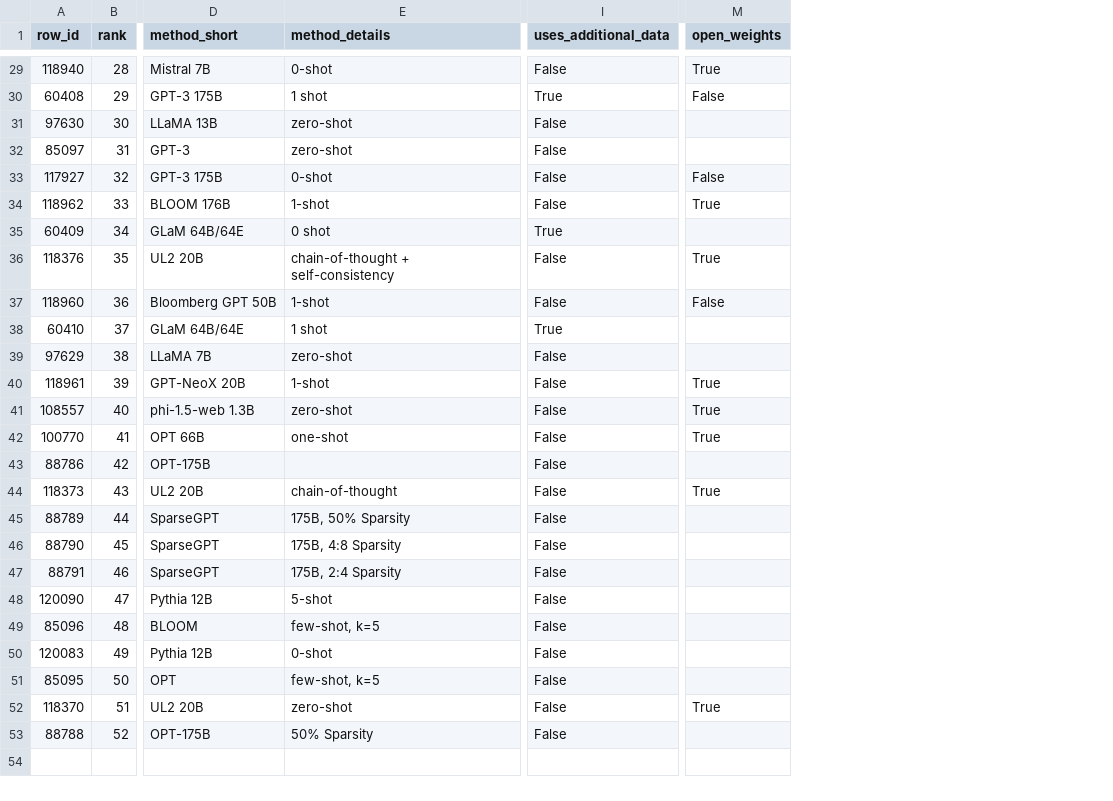
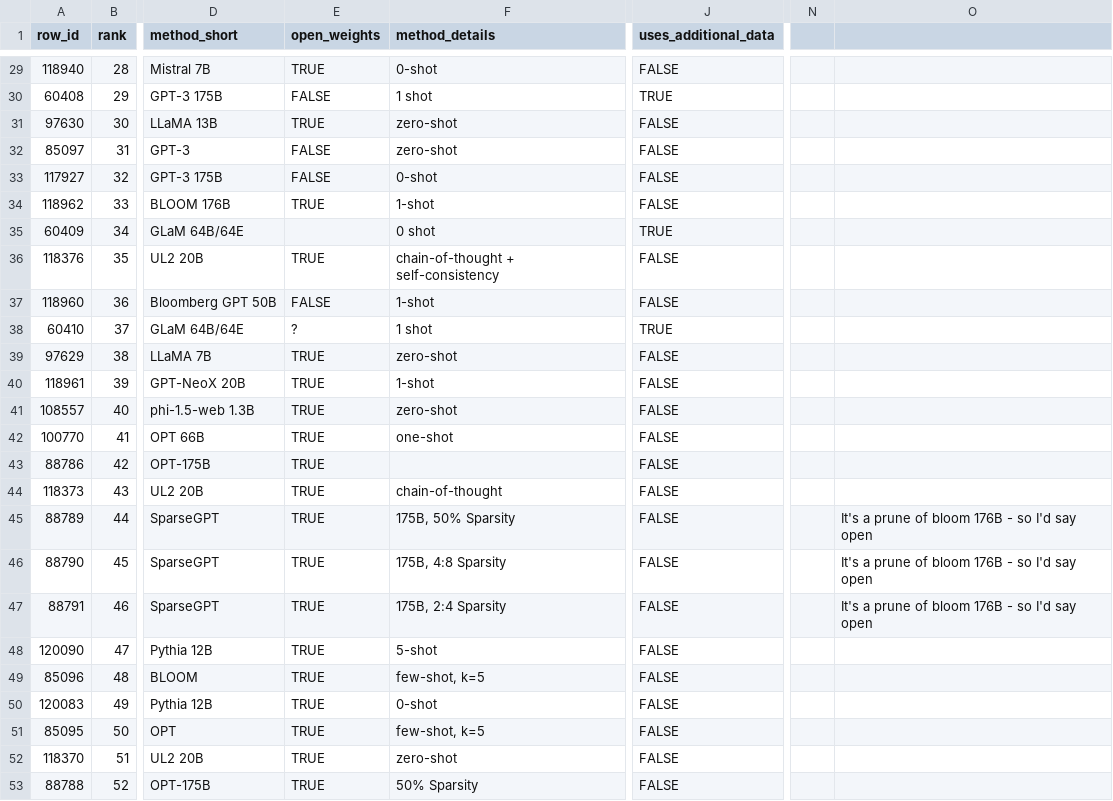
Before and after one commit to mitroitskii/ndif-paper-scatterplot, a CSV file: arc_data/arc_benchmark_results_clean_labeled.csv, drawn as a sheet; only a part is shown, gaps mark what is left out; removed rows and columns are numbered as before the commit, all else as after; the diff covers the shown part only; the diff names each change by its address in the sheet, - before the commit and + after, or states it on an @@ line.

```diff
--- a/arc_data/arc_benchmark_results_clean_labeled.csv
+++ b/arc_data/arc_benchmark_results_clean_labeled.csv
+column E (open_weights), rows 29-53: TRUE | FALSE | TRUE | FALSE | FALSE | TRUE |  | TRUE | FALSE | ? | TRUE | TRUE | TRUE | TRUE | TRUE | TRUE | TRUE | TRUE | TRUE | TRUE | TRUE | TRUE | TRUE | TRUE | TRUE
-column M (open_weights), rows 29-52: True | False |  |  | False | True |  | True | False |  |  | True | True | True |  | True |  |  |  |  |  |  |  | True
+column N, empty
+column O, rows 45-47: all It's a prune of bloom 176B - so I'd say open
-J29 (uses_additional_data): False
+J29 (uses_additional_data): FALSE
-J30 (uses_additional_data): True
+J30 (uses_additional_data): TRUE
-J31:J34 (uses_additional_data): False
+J31:J34 (uses_additional_data): FALSE
-J35 (uses_additional_data): True
+J35 (uses_additional_data): TRUE
-J36:J37 (uses_additional_data): False
+J36:J37 (uses_additional_data): FALSE
-J38 (uses_additional_data): True
+J38 (uses_additional_data): TRUE
-J39:J53 (uses_additional_data): False
+J39:J53 (uses_additional_data): FALSE
```
Also changed, not shown: 30 edited cells elsewhere in this file, hellaswag_data/hellaswag_benchmark_results_clean_labeled.csv, 3 other files.
